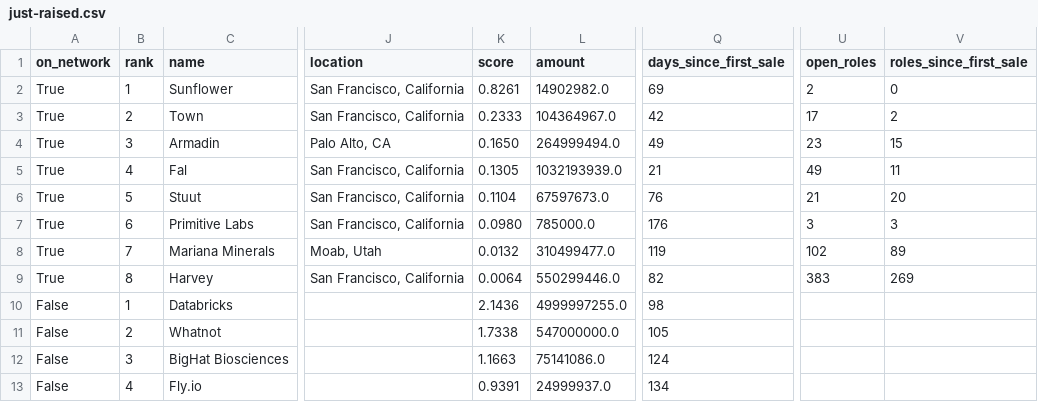
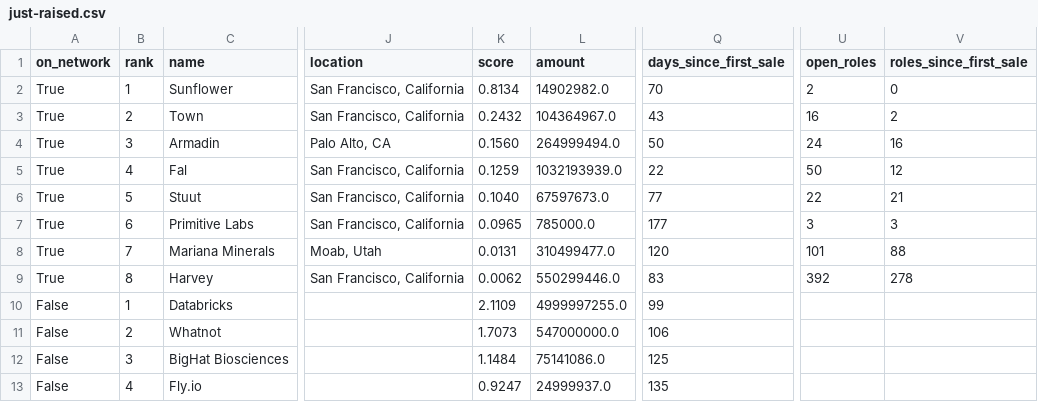
Before and after one commit to nickadesina/justraised, a CSV file: public/api/just-raised.csv, drawn as a sheet; only a part is shown, gaps mark what is left out; the diff names each change by its address in the sheet, - before the commit and + after, or states it on an @@ line.

```diff
--- a/public/api/just-raised.csv
+++ b/public/api/just-raised.csv
-K2 (score): 0.8261
+K2 (score): 0.8134
-Q2 (days_since_first_sale): 69
+Q2 (days_since_first_sale): 70
-K3 (score): 0.2333
+K3 (score): 0.2432
-Q3 (days_since_first_sale): 42
+Q3 (days_since_first_sale): 43
-U3 (open_roles): 17
+U3 (open_roles): 16
-K4 (score): 0.1650
+K4 (score): 0.1560
-Q4 (days_since_first_sale): 49
+Q4 (days_since_first_sale): 50
-U4 (open_roles): 23
+U4 (open_roles): 24
-V4 (roles_since_first_sale): 15
+V4 (roles_since_first_sale): 16
-K5 (score): 0.1305
+K5 (score): 0.1259
-Q5 (days_since_first_sale): 21
+Q5 (days_since_first_sale): 22
-U5 (open_roles): 49
+U5 (open_roles): 50
-V5 (roles_since_first_sale): 11
+V5 (roles_since_first_sale): 12
-K6 (score): 0.1104
+K6 (score): 0.1040
-Q6 (days_since_first_sale): 76
+Q6 (days_since_first_sale): 77
-U6 (open_roles): 21
+U6 (open_roles): 22
-V6 (roles_since_first_sale): 20
+V6 (roles_since_first_sale): 21
-K7 (score): 0.0980
+K7 (score): 0.0965
-Q7 (days_since_first_sale): 176
+Q7 (days_since_first_sale): 177
-K8 (score): 0.0132
+K8 (score): 0.0131
-Q8 (days_since_first_sale): 119
+Q8 (days_since_first_sale): 120
-U8 (open_roles): 102
+U8 (open_roles): 101
-V8 (roles_since_first_sale): 89
+V8 (roles_since_first_sale): 88
-K9 (score): 0.0064
+K9 (score): 0.0062
-Q9 (days_since_first_sale): 82
+Q9 (days_since_first_sale): 83
-U9 (open_roles): 383
+U9 (open_roles): 392
-V9 (roles_since_first_sale): 269
+V9 (roles_since_first_sale): 278
-K10 (score): 2.1436
+K10 (score): 2.1109
-Q10 (days_since_first_sale): 98
+Q10 (days_since_first_sale): 99
-K11 (score): 1.7338
+K11 (score): 1.7073
-Q11 (days_since_first_sale): 105
+Q11 (days_since_first_sale): 106
-K12 (score): 1.1663
+K12 (score): 1.1484
-Q12 (days_since_first_sale): 124
+Q12 (days_since_first_sale): 125
-K13 (score): 0.9391
+K13 (score): 0.9247
-Q13 (days_since_first_sale): 134
+Q13 (days_since_first_sale): 135
```
Also changed, not shown: public/api/just-raised-spvs.csv, review/low.csv, 9 other files.
